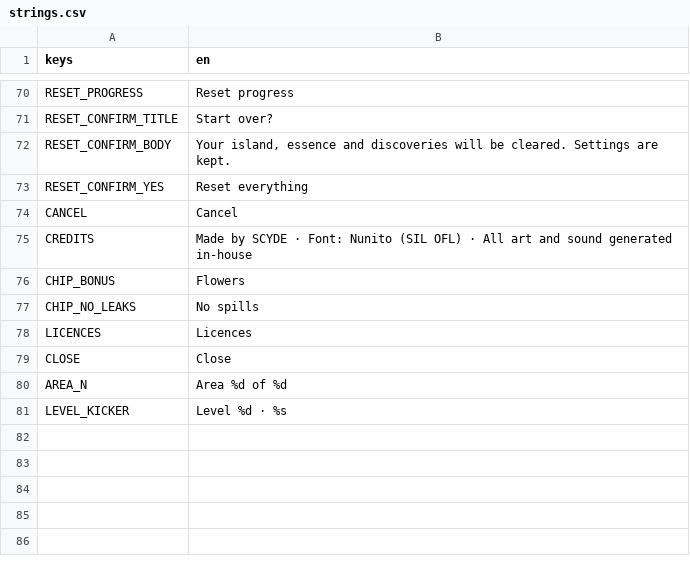
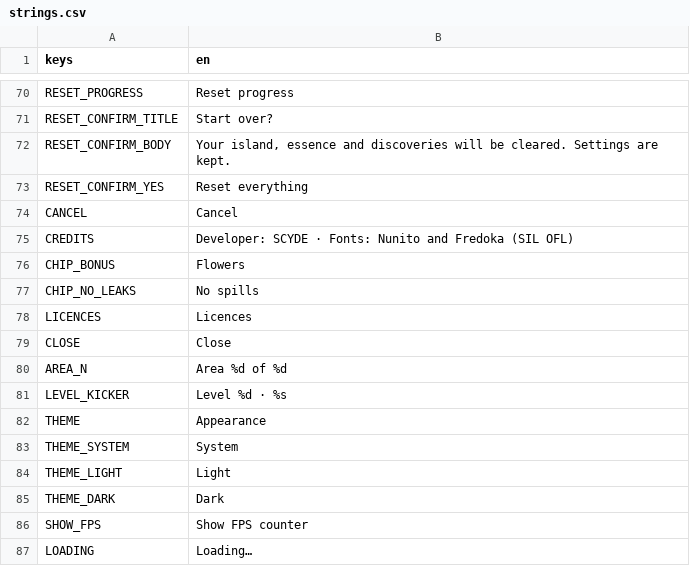
Before and after one commit to byscyde/luma-game, a CSV file: resources/localization/strings.csv, drawn as a sheet; only a part is shown, gaps mark what is left out.

```diff
--- a/resources/localization/strings.csv
+++ b/resources/localization/strings.csv
@@ -74,3 +74,3 @@ RESET_CONFIRM_YES,Reset everything
 CANCEL,Cancel
-CREDITS,Made by SCYDE · Font: Nunito (SIL OFL) · All art and sound generated in-house
+CREDITS,Developer: SCYDE · Fonts: Nunito and Fredoka (SIL OFL)
 CHIP_BONUS,Flowers
@@ -81 +81,7 @@ AREA_N,Area %d of %d
 LEVEL_KICKER,Level %d · %s
+THEME,Appearance
+THEME_SYSTEM,System
+THEME_LIGHT,Light
+THEME_DARK,Dark
+SHOW_FPS,Show FPS counter
+LOADING,Loading…
```
Also changed, not shown: 43 other files.
